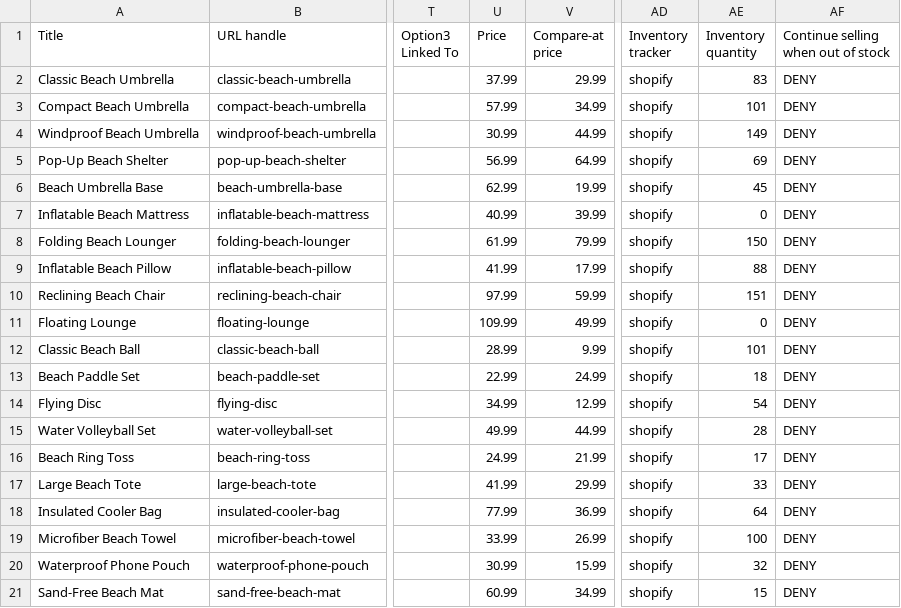
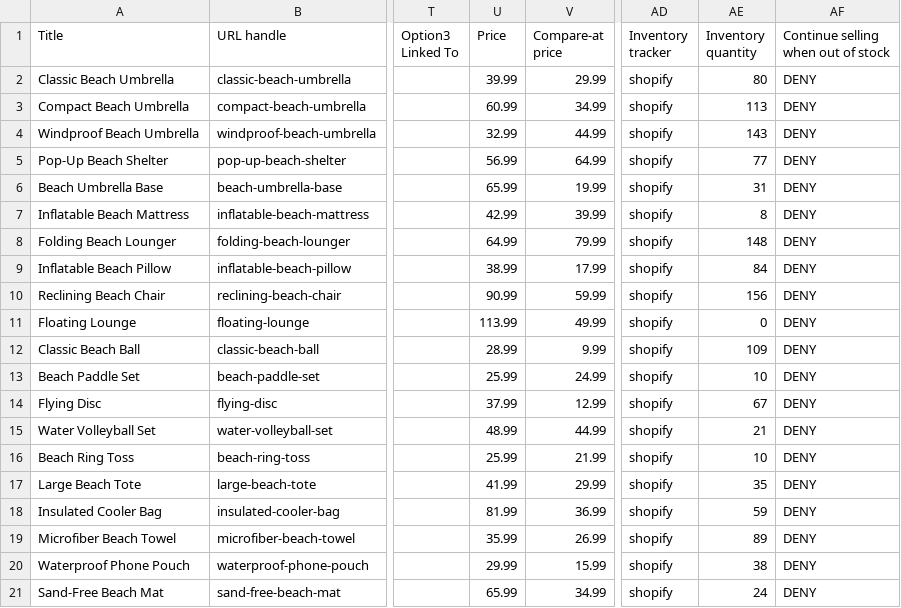
Before and after one commit to zselyem/SunwaveSupplier, a CSV file: SunwaveProducts.csv, drawn as a sheet; only a part is shown, gaps mark what is left out; the diff names each change by its address in the sheet, - before the commit and + after, or states it on an @@ line.

```diff
--- a/SunwaveProducts.csv
+++ b/SunwaveProducts.csv
-U2 (Price): 37.99
+U2 (Price): 39.99
-AE2 (Inventory quantity): 83
+AE2 (Inventory quantity): 80
-U3 (Price): 57.99
+U3 (Price): 60.99
-AE3 (Inventory quantity): 101
+AE3 (Inventory quantity): 113
-U4 (Price): 30.99
+U4 (Price): 32.99
-AE4 (Inventory quantity): 149
+AE4 (Inventory quantity): 143
-AE5 (Inventory quantity): 69
+AE5 (Inventory quantity): 77
-U6 (Price): 62.99
+U6 (Price): 65.99
-AE6 (Inventory quantity): 45
+AE6 (Inventory quantity): 31
-U7 (Price): 40.99
+U7 (Price): 42.99
-AE7 (Inventory quantity): 0
+AE7 (Inventory quantity): 8
-U8 (Price): 61.99
+U8 (Price): 64.99
-AE8 (Inventory quantity): 150
+AE8 (Inventory quantity): 148
-U9 (Price): 41.99
+U9 (Price): 38.99
-AE9 (Inventory quantity): 88
+AE9 (Inventory quantity): 84
-U10 (Price): 97.99
+U10 (Price): 90.99
-AE10 (Inventory quantity): 151
+AE10 (Inventory quantity): 156
-U11 (Price): 109.99
+U11 (Price): 113.99
-AE12 (Inventory quantity): 101
+AE12 (Inventory quantity): 109
-U13 (Price): 22.99
+U13 (Price): 25.99
-AE13 (Inventory quantity): 18
+AE13 (Inventory quantity): 10
-U14 (Price): 34.99
+U14 (Price): 37.99
-AE14 (Inventory quantity): 54
+AE14 (Inventory quantity): 67
-U15 (Price): 49.99
+U15 (Price): 48.99
-AE15 (Inventory quantity): 28
+AE15 (Inventory quantity): 21
-U16 (Price): 24.99
+U16 (Price): 25.99
-AE16 (Inventory quantity): 17
+AE16 (Inventory quantity): 10
-AE17 (Inventory quantity): 33
+AE17 (Inventory quantity): 35
-U18 (Price): 77.99
+U18 (Price): 81.99
-AE18 (Inventory quantity): 64
+AE18 (Inventory quantity): 59
-U19 (Price): 33.99
+U19 (Price): 35.99
-AE19 (Inventory quantity): 100
+AE19 (Inventory quantity): 89
-U20 (Price): 30.99
+U20 (Price): 29.99
-AE20 (Inventory quantity): 32
+AE20 (Inventory quantity): 38
-U21 (Price): 60.99
+U21 (Price): 65.99
-AE21 (Inventory quantity): 15
+AE21 (Inventory quantity): 24
```
Also changed, not shown: 1 other file.
